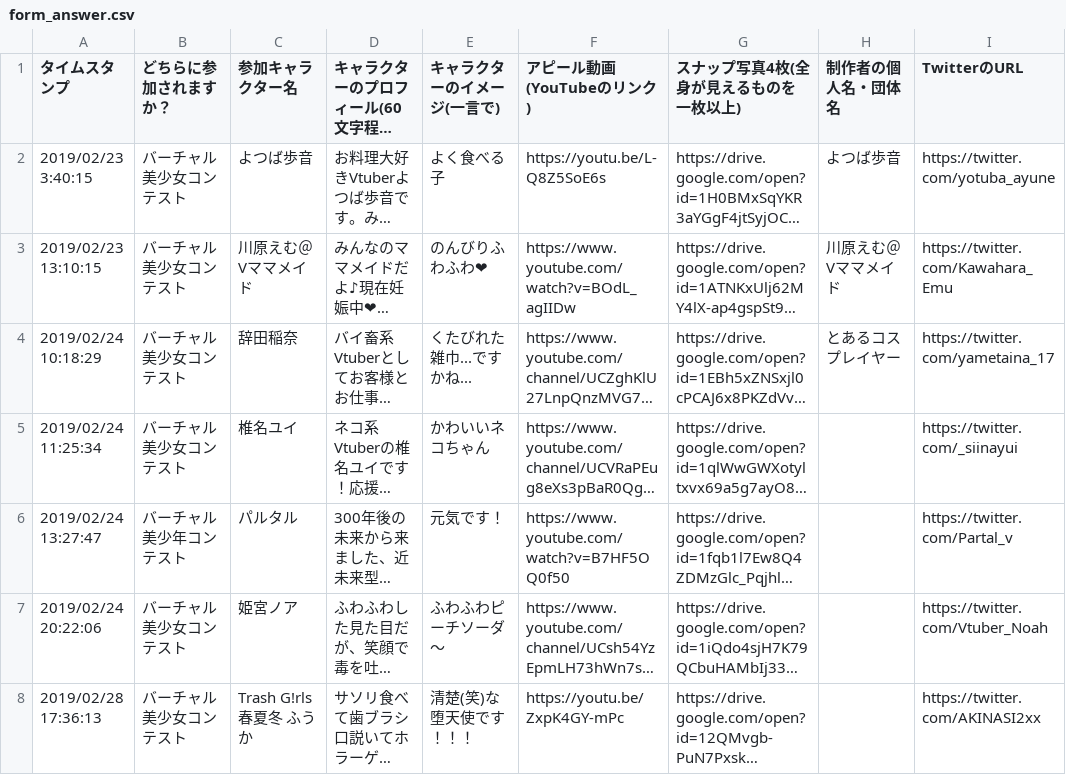
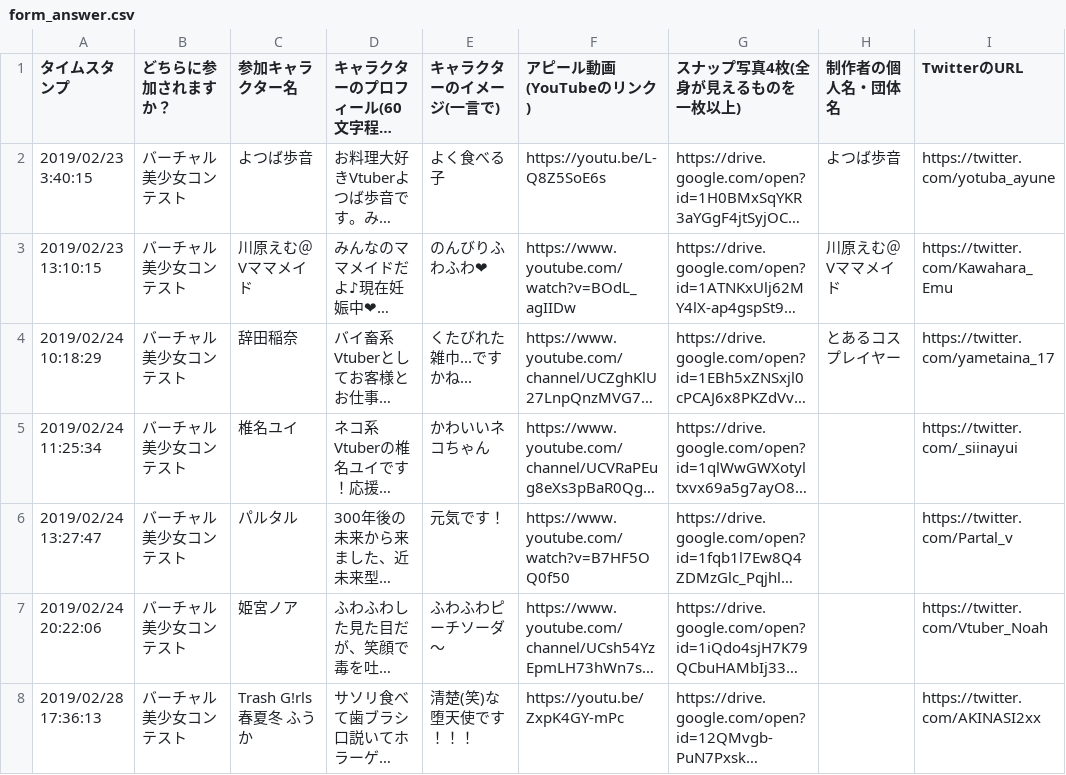
Before and after one commit to tomeito/vcon, a CSV file: app/assets/form_answer.csv, drawn as a sheet; only a part is shown; long unchanged cells end in …; the diff names each change by its address in the sheet, - before the commit and + after, or states it on an @@ line.

```diff
--- a/app/assets/form_answer.csv
+++ b/app/assets/form_answer.csv
-B6 (どちらに参加されますか？): バーチャル美少年コンテスト
+B6 (どちらに参加されますか？): バーチャル美少女コンテスト
```
Also changed, not shown: 2 other files.
